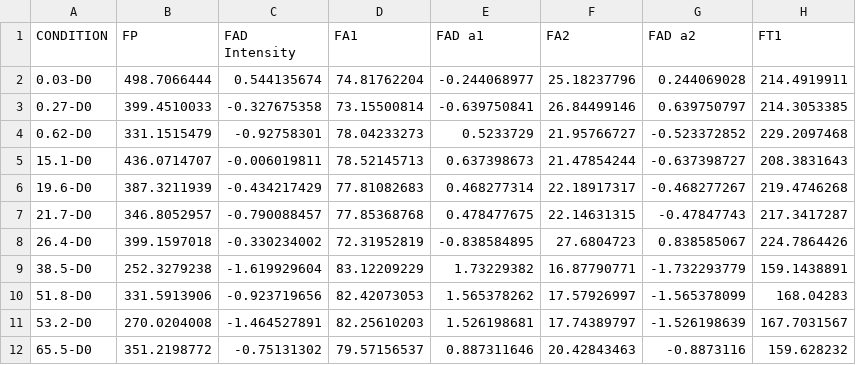
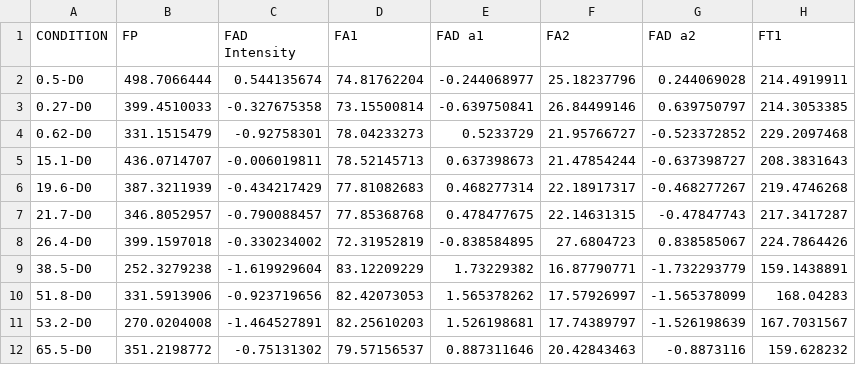
Before and after one commit to skalalab/cardiomyocyte_differentiation, a CSV file: Differentiation_ZscoreData_day0.csv, drawn as a sheet; only a part is shown; the diff names each change by its address in the sheet, - before the commit and + after, or states it on an @@ line.

```diff
--- a/Differentiation_ZscoreData_day0.csv
+++ b/Differentiation_ZscoreData_day0.csv
-A2 (CONDITION): 0.03-D0
+A2 (CONDITION): 0.5-D0
```
Also changed, not shown: Differentiation_ZscoreData.csv, Differentiation_ZscoreData_day1.csv.
